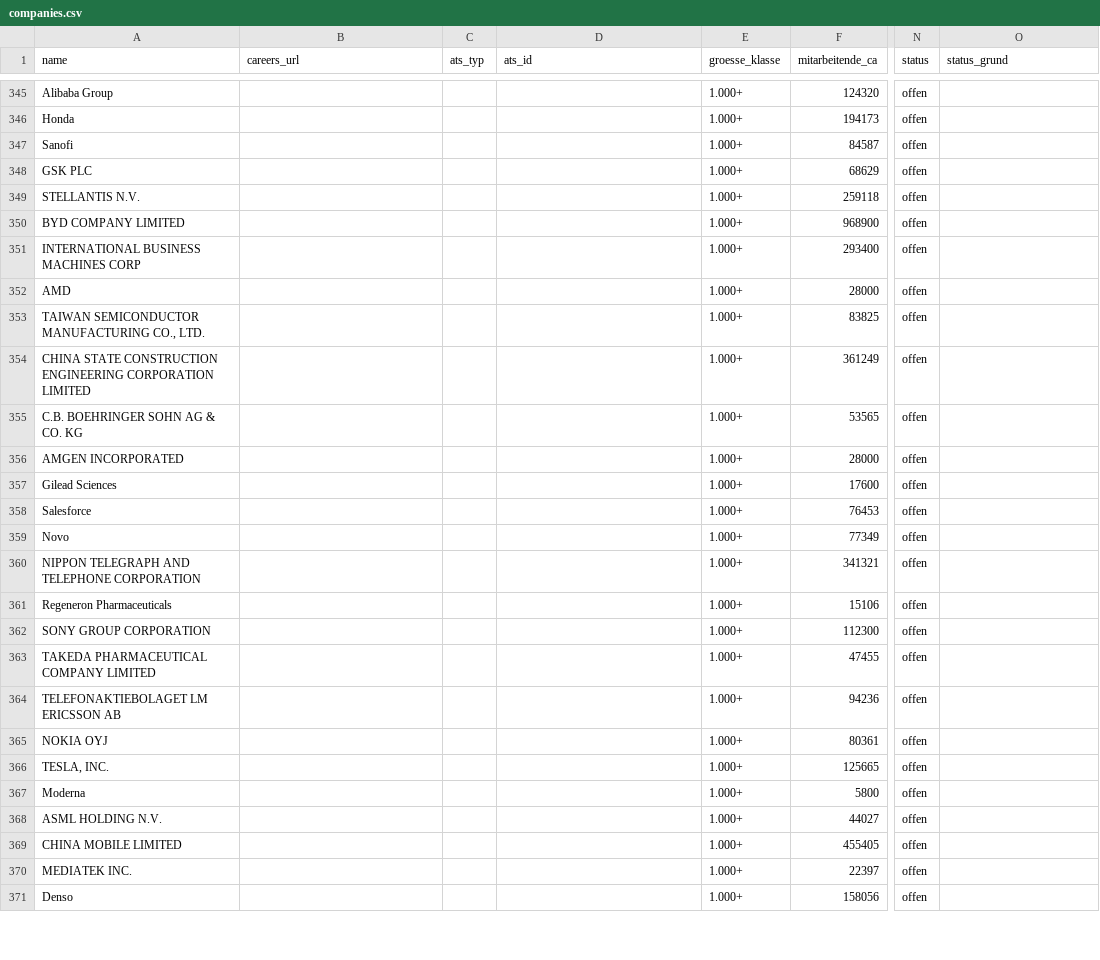
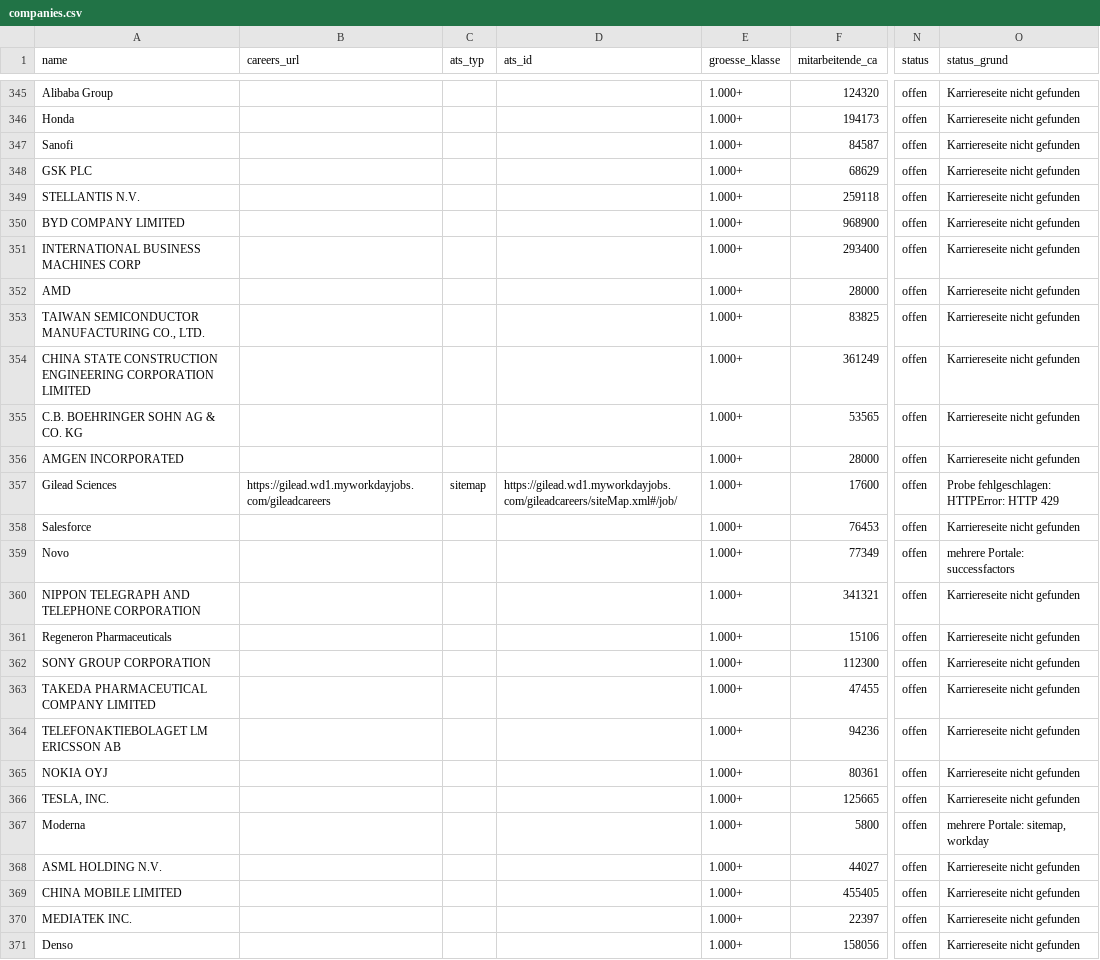
Before and after one commit to testgaly99/jobradar, a CSV file: data/companies.csv, drawn as a sheet; only a part is shown, gaps mark what is left out; the diff covers the shown part only; the diff names each change by its address in the sheet, - before the commit and + after, or states it on an @@ line.

```diff
--- a/data/companies.csv
+++ b/data/companies.csv
-O345:O356 (status_grund): (empty)
+O345:O356 (status_grund): Karriereseite nicht gefunden
-B357 (careers_url): (empty)
+B357 (careers_url): https://gilead.wd1.myworkdayjobs.com/gileadcareers
-C357 (ats_typ): (empty)
+C357 (ats_typ): sitemap
-D357 (ats_id): (empty)
+D357 (ats_id): https://gilead.wd1.myworkdayjobs.com/gileadcareers/siteMap.xml#/job/
-O357 (status_grund): (empty)
+O357 (status_grund): Probe fehlgeschlagen: HTTPError: HTTP 429
-O358 (status_grund): (empty)
+O358 (status_grund): Karriereseite nicht gefunden
-O359 (status_grund): (empty)
+O359 (status_grund): mehrere Portale: successfactors
-O360:O366 (status_grund): (empty)
+O360:O366 (status_grund): Karriereseite nicht gefunden
-O367 (status_grund): (empty)
+O367 (status_grund): mehrere Portale: sitemap, workday
-O368:O371 (status_grund): (empty)
+O368:O371 (status_grund): Karriereseite nicht gefunden
```
Also changed, not shown: 143 edited cells elsewhere in this file, 1 other file.
